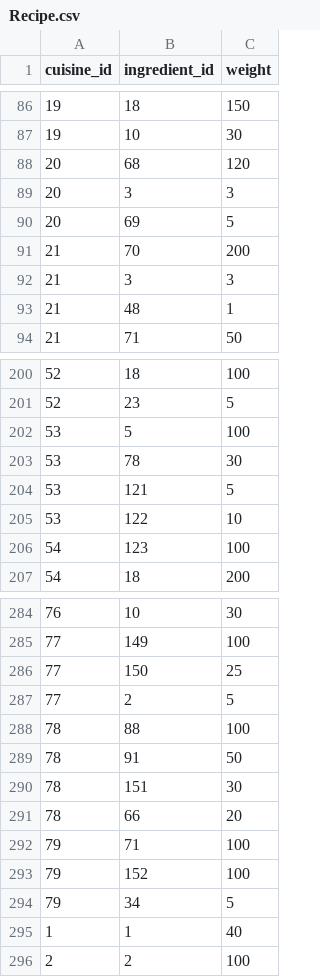
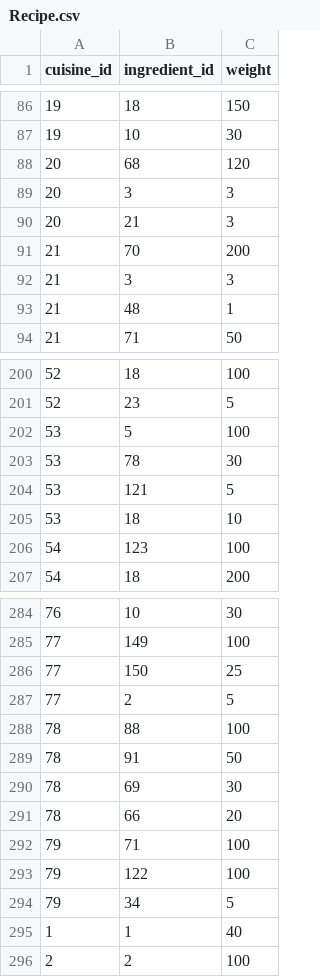
Before and after one commit to 2025JavaGroupStudy2/mission-cuisine, a CSV file: src/main/resources/Recipe.csv, drawn as a sheet; only a part is shown, gaps mark what is left out.

```diff
--- a/src/main/resources/Recipe.csv
+++ b/src/main/resources/Recipe.csv
@@ -89,3 +89,3 @@ cuisine_id,ingredient_id,weight
 20,3,3
-20,69,5
+20,21,3
 21,70,200
@@ -204,3 +204,3 @@ cuisine_id,ingredient_id,weight
 53,121,5
-53,122,10
+53,18,10
 54,123,100
@@ -289,6 +289,6 @@ cuisine_id,ingredient_id,weight
 78,91,50
-78,151,30
+78,69,30
 78,66,20
 79,71,100
-79,152,100
+79,122,100
 79,34,5
```
Also changed, not shown: src/main/resources/SolidIngredient.csv, 1 other file.
